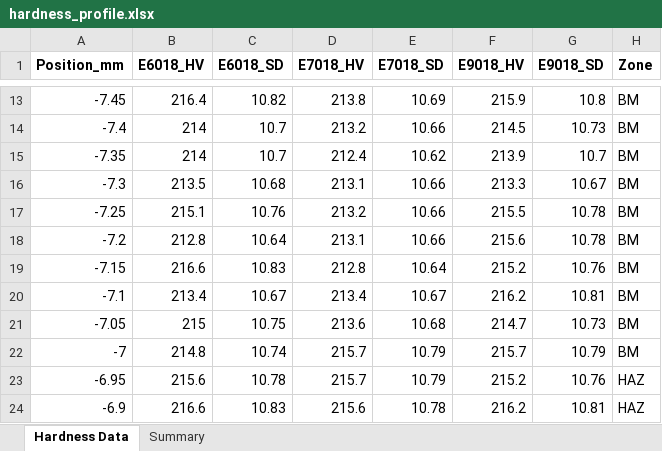
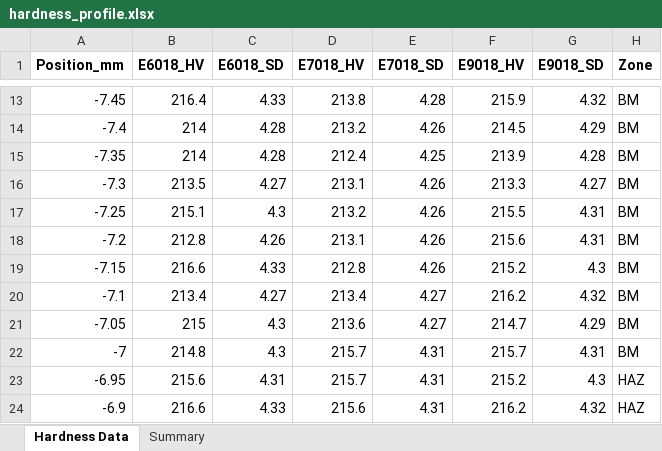
Before and after one commit to AMMU1986/AMMAN, an Excel workbook: hardness_profile.xlsx, sheet Hardness Data, drawn as a sheet; only a part is shown, gaps mark what is left out; values as stored, in another font and other column widths than the file's, no borders; the diff covers the shown part only; the diff names each change by its address in the sheet, - before the commit and + after, or states it on an @@ line.

```diff
--- a/hardness_profile.xlsx (sheet Hardness Data)
+++ b/hardness_profile.xlsx (sheet Hardness Data)
-C13 (E6018_SD): 10.82
+C13 (E6018_SD): 4.33
-E13 (E7018_SD): 10.69
+E13 (E7018_SD): 4.28
-G13 (E9018_SD): 10.8
+G13 (E9018_SD): 4.32
-C14:C15 (E6018_SD): 10.7
+C14:C15 (E6018_SD): 4.28
-E14 (E7018_SD): 10.66
+E14 (E7018_SD): 4.26
-G14 (E9018_SD): 10.73
+G14 (E9018_SD): 4.29
-E15 (E7018_SD): 10.62
+E15 (E7018_SD): 4.25
-G15 (E9018_SD): 10.7
+G15 (E9018_SD): 4.28
-C16 (E6018_SD): 10.68
+C16 (E6018_SD): 4.27
-E16:E18 (E7018_SD): 10.66
+E16:E18 (E7018_SD): 4.26
-G16 (E9018_SD): 10.67
+G16 (E9018_SD): 4.27
-C17 (E6018_SD): 10.76
+C17 (E6018_SD): 4.3
-G17:G18 (E9018_SD): 10.78
+G17:G18 (E9018_SD): 4.31
-C18 (E6018_SD): 10.64
+C18 (E6018_SD): 4.26
-C19 (E6018_SD): 10.83
+C19 (E6018_SD): 4.33
-E19 (E7018_SD): 10.64
+E19 (E7018_SD): 4.26
-G19 (E9018_SD): 10.76
+G19 (E9018_SD): 4.3
-C20 (E6018_SD): 10.67
+C20 (E6018_SD): 4.27
-E20 (E7018_SD): 10.67
+E20 (E7018_SD): 4.27
-G20 (E9018_SD): 10.81
+G20 (E9018_SD): 4.32
-C21 (E6018_SD): 10.75
+C21 (E6018_SD): 4.3
-E21 (E7018_SD): 10.68
+E21 (E7018_SD): 4.27
-G21 (E9018_SD): 10.73
+G21 (E9018_SD): 4.29
-C22 (E6018_SD): 10.74
+C22 (E6018_SD): 4.3
-E22:E23 (E7018_SD): 10.79
+E22:E23 (E7018_SD): 4.31
-G22 (E9018_SD): 10.79
+G22 (E9018_SD): 4.31
-C23 (E6018_SD): 10.78
+C23 (E6018_SD): 4.31
-G23 (E9018_SD): 10.76
+G23 (E9018_SD): 4.3
-C24 (E6018_SD): 10.83
+C24 (E6018_SD): 4.33
-E24 (E7018_SD): 10.78
+E24 (E7018_SD): 4.31
-G24 (E9018_SD): 10.81
+G24 (E9018_SD): 4.32
```
Also changed, not shown: 927 edited cells elsewhere in this sheet, sheet Summary, 3 other files.
